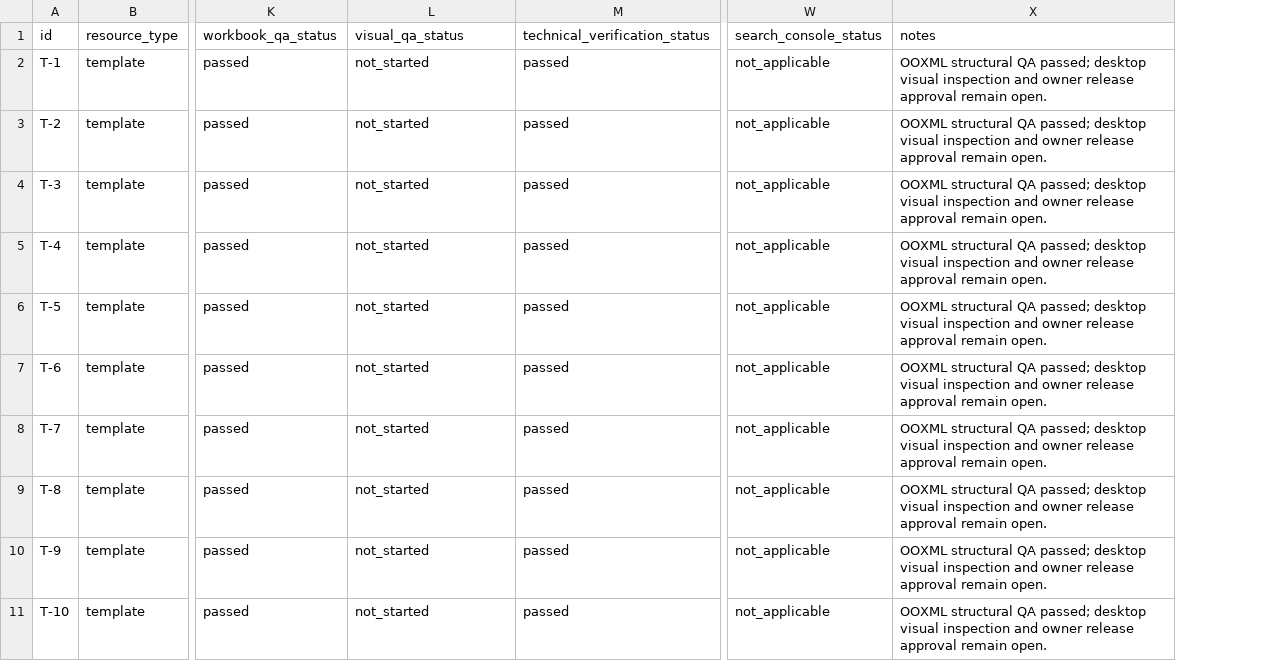
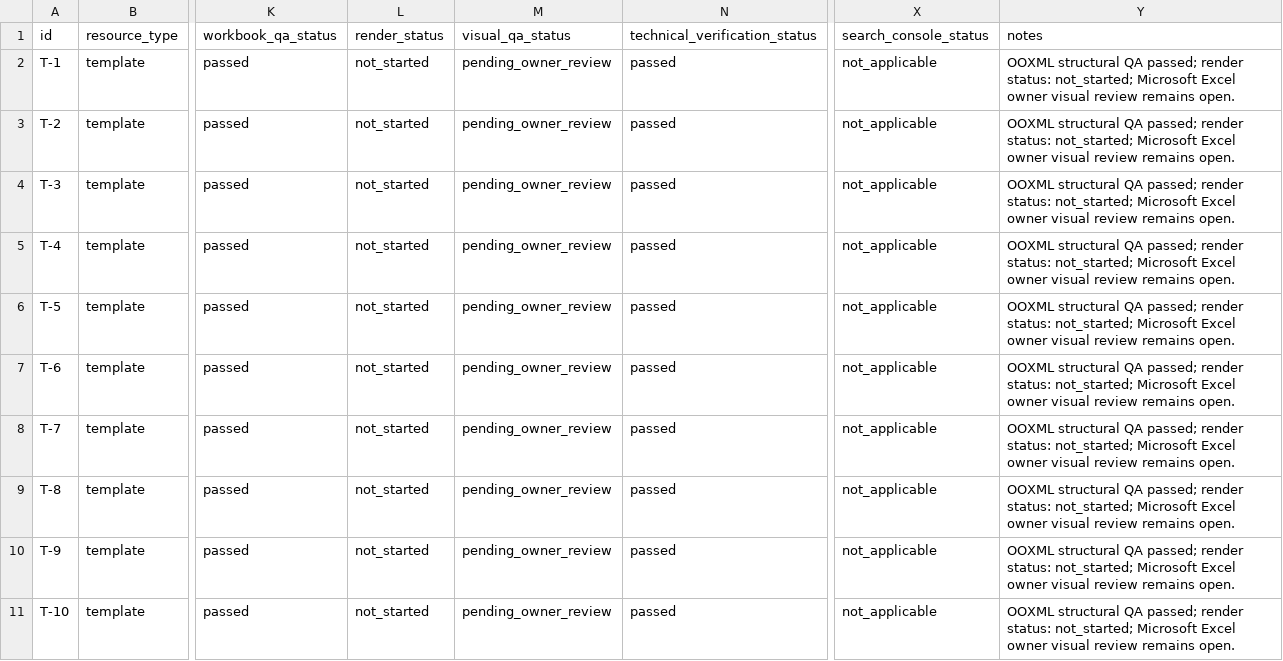
Before and after one commit to drewsebastians/Excel_File_Gratis, a CSV file: docs/draft-content-readiness.csv, drawn as a sheet; only a part is shown, gaps mark what is left out; addresses are those after the commit; the diff covers the shown part only; the diff names each change by its address in the sheet, - before the commit and + after, or states it on an @@ line.

Commit message:
qa: add workbook visual review artifact pipeline (#22)

```diff
--- a/docs/draft-content-readiness.csv
+++ b/docs/draft-content-readiness.csv
+column L (render_status), rows 2-11: all not_started
-M2:M11 (visual_qa_status): not_started
+M2:M11 (visual_qa_status): pending_owner_review
-Y2:Y11 (notes): …QA passed; desktop visual inspection and owner release approval remain open.
+Y2:Y11 (notes): …QA passed; render status: not_started; Microsoft Excel owner visual review remains open.
```
Also changed, not shown: 20 edited cells elsewhere in this file, 10 other files.
